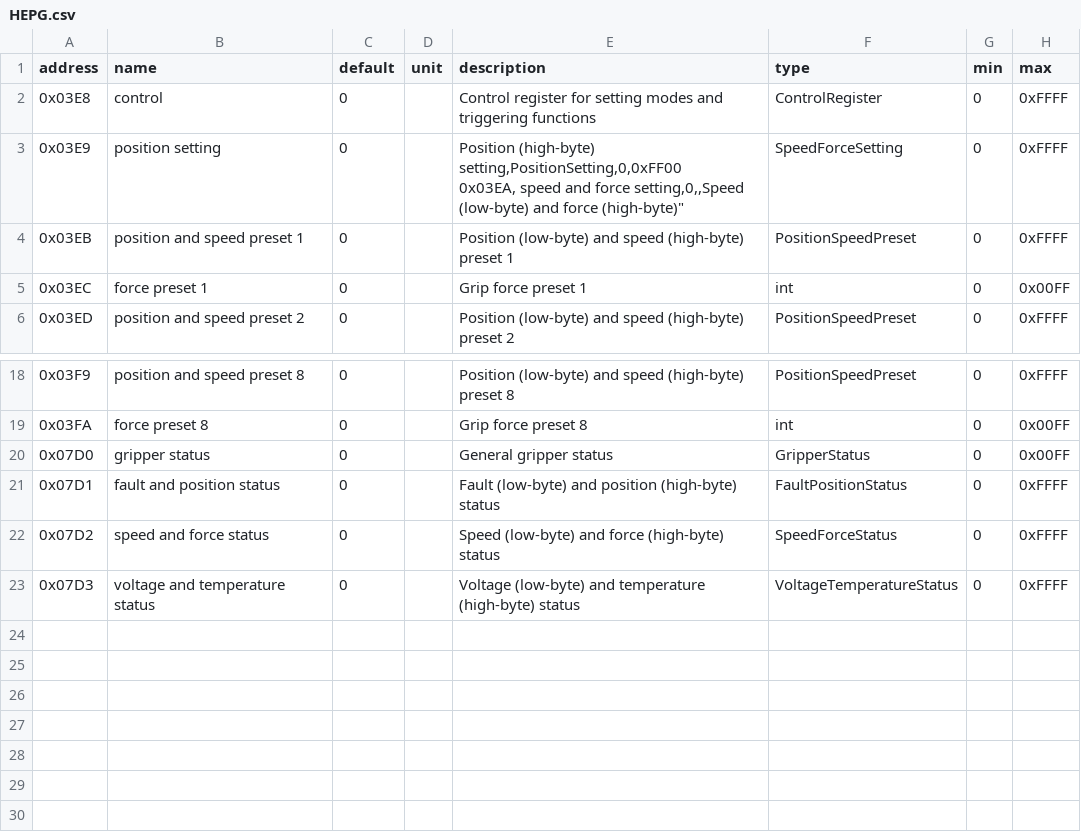
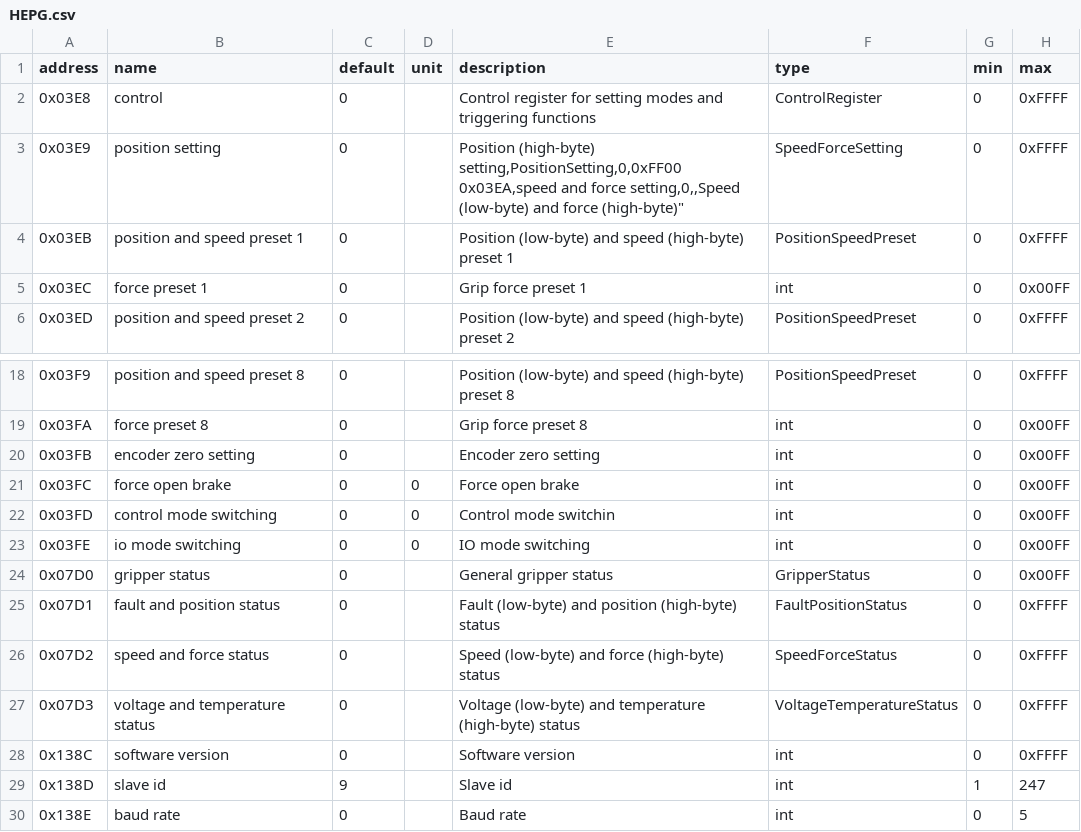
Before and after one commit to opshelf/os, a CSV file: perpetual_hardware/packages/hardware/src/hardware/device_docs/hepg/HEPG.csv, drawn as a sheet; only a part is shown, gaps mark what is left out; ↵ is a line break in a cell; the diff names each change by its address in the sheet, - before the commit and + after, or states it on an @@ line.

```diff
--- a/perpetual_hardware/packages/hardware/src/hardware/device_docs/hepg/HEPG.csv
+++ b/perpetual_hardware/packages/hardware/src/hardware/device_docs/hepg/HEPG.csv
-E3 (description): …(high-byte) setting,PositionSetting,0,0xFF00 ↵ 0x03EA, speed and force…
+E3 (description): …(high-byte) setting,PositionSetting,0,0xFF00 ↵ 0x03EA,speed and force…
+row 20: 0x03FB | encoder zero setting | 0 |  | Encoder zero setting | int | 0 | 0x00FF
+row 21: 0x03FC | force open brake | 0 | 0 | Force open brake | int | 0 | 0x00FF
+row 22: 0x03FD | control mode switching | 0 | 0 | Control mode switchin | int | 0 | 0x00FF
+row 23: 0x03FE | io mode switching | 0 | 0 | IO mode switching | int | 0 | 0x00FF
+row 28: 0x138C | software version | 0 |  | Software version | int | 0 | 0xFFFF
+row 29: 0x138D | slave id | 9 |  | Slave id | int | 1 | 247
+row 30: 0x138E | baud rate | 0 |  | Baud rate | int | 0 | 5
```
Also changed, not shown: 9 other files.
